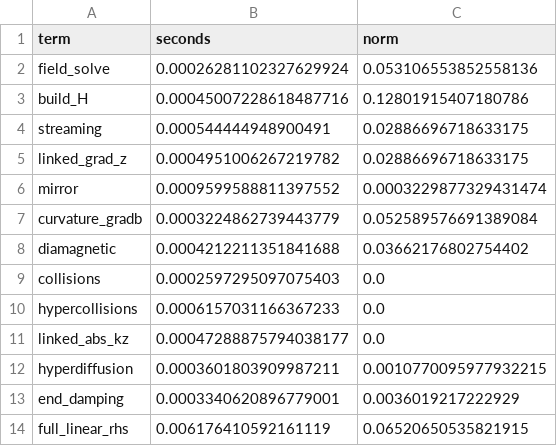
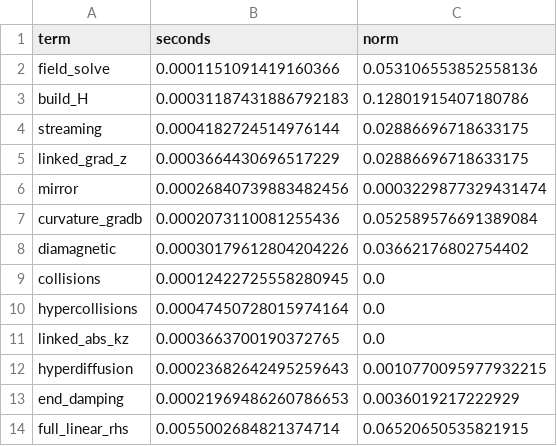
Before and after one commit to uwplasma/SPECTRAX-GK, a CSV file: docs/_static/linear_rhs_terms_profile_gpu.csv, drawn as a sheet.

Commit message:
Refresh post-refactor linear RHS profiles

```diff
--- a/docs/_static/linear_rhs_terms_profile_gpu.csv
+++ b/docs/_static/linear_rhs_terms_profile_gpu.csv
@@ -1,14 +1,14 @@
 term,seconds,norm
-field_solve,0.00026281102327629924,0.053106553852558136
-build_H,0.00045007228618487716,0.12801915407180786
-streaming,0.000544444948900491,0.02886696718633175
-linked_grad_z,0.0004951006267219782,0.02886696718633175
-mirror,0.0009599588811397552,0.0003229877329431474
-curvature_gradb,0.0003224862739443779,0.052589576691389084
-diamagnetic,0.0004212211351841688,0.03662176802754402
-collisions,0.0002597295097075403,0.0
-hypercollisions,0.0006157031166367233,0.0
-linked_abs_kz,0.00047288875794038177,0.0
-hyperdiffusion,0.0003601803909987211,0.0010770095977932215
-end_damping,0.0003340620896779001,0.0036019217222929
-full_linear_rhs,0.006176410592161119,0.06520650535821915
+field_solve,0.0001151091419160366,0.053106553852558136
+build_H,0.00031187431886792183,0.12801915407180786
+streaming,0.0004182724514976144,0.02886696718633175
+linked_grad_z,0.0003664430696517229,0.02886696718633175
+mirror,0.00026840739883482456,0.0003229877329431474
+curvature_gradb,0.0002073110081255436,0.052589576691389084
+diamagnetic,0.00030179612804204226,0.03662176802754402
+collisions,0.00012422725558280945,0.0
+hypercollisions,0.00047450728015974164,0.0
+linked_abs_kz,0.0003663700190372765,0.0
+hyperdiffusion,0.00023682642495259643,0.0010770095977932215
+end_damping,0.00021969486260786653,0.0036019217222929
+full_linear_rhs,0.0055002684821374714,0.06520650535821915
```
Also changed, not shown: docs/_static/linear_rhs_terms_profile_cpu.csv, docs/_static/linear_rhs_terms_profile_z_wave_cpu.csv, 8 other files.
